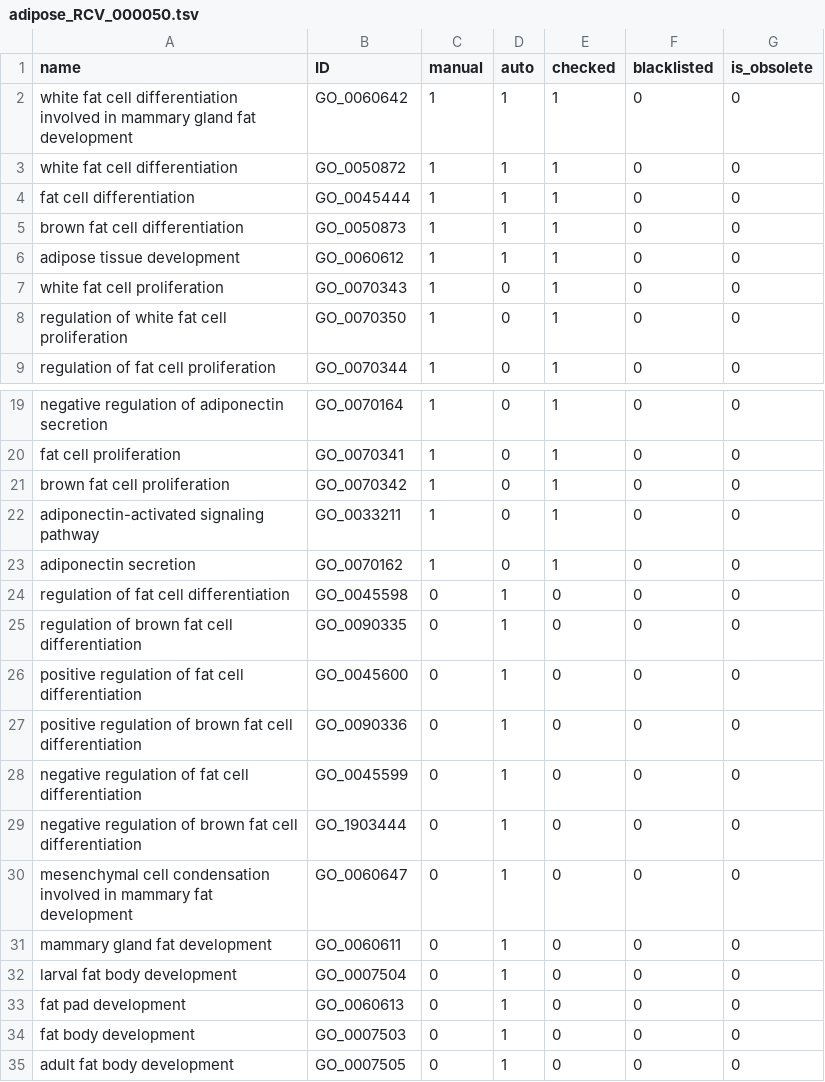
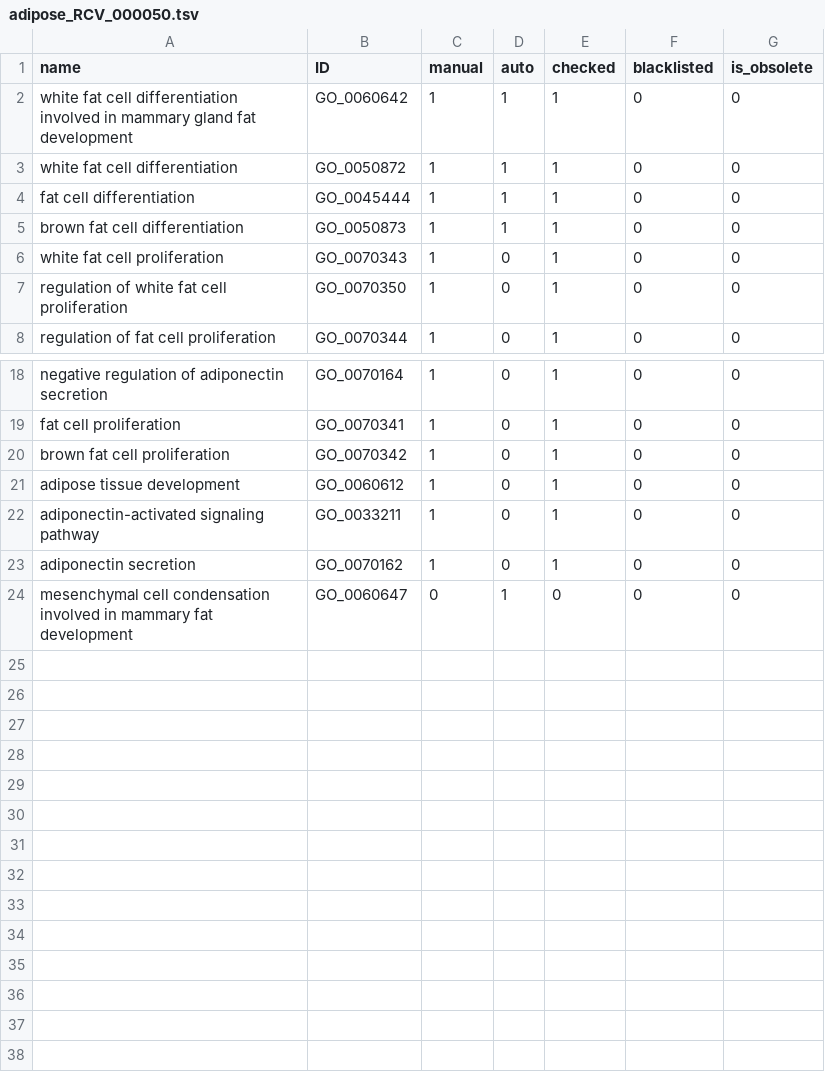
Before and after one commit to GO-ROCHE-COLLAB/Roche_CV_mapping, a TSV file: mapping_tables/results/adipose_RCV_000050.tsv, drawn as a sheet; only a part is shown, gaps mark what is left out.

```diff
--- a/mapping_tables/results/adipose_RCV_000050.tsv
+++ b/mapping_tables/results/adipose_RCV_000050.tsv
@@ -5,3 +5,2 @@ fat cell differentiation	GO_0045444	1	1	1	0	0
 brown fat cell differentiation	GO_0050873	1	1	1	0	0
-adipose tissue development	GO_0060612	1	1	1	0	0
 white fat cell proliferation	GO_0070343	1	0	1	0	0
@@ -21,15 +20,5 @@ fat cell proliferation	GO_0070341	1	0	1	0	0
 brown fat cell proliferation	GO_0070342	1	0	1	0	0
+adipose tissue development	GO_0060612	1	0	1	0	0
 adiponectin-activated signaling pathway	GO_0033211	1	0	1	0	0
 adiponectin secretion	GO_0070162	1	0	1	0	0
-regulation of fat cell differentiation	GO_0045598	0	1	0	0	0
-regulation of brown fat cell differentiation	GO_0090335	0	1	0	0	0
-positive regulation of fat cell differentiation	GO_0045600	0	1	0	0	0
-positive regulation of brown fat cell differentiation	GO_0090336	0	1	0	0	0
-negative regulation of fat cell differentiation	GO_0045599	0	1	0	0	0
-negative regulation of brown fat cell differentiation	GO_1903444	0	1	0	0	0
 mesenchymal cell condensation involved in mammary fat development	GO_0060647	0	1	0	0	0
-mammary gland fat development	GO_0060611	0	1	0	0	0
-larval fat body development	GO_0007504	0	1	0	0	0
-fat pad development	GO_0060613	0	1	0	0	0
-fat body development	GO_0007503	0	1	0	0	0
-adult fat body development	GO_0007505	0	1	0	0	0
```
Also changed, not shown: mapping_tables/owl_map.tsv, mapping_tables/results/epithelial_cell_differentiation_RCV_000155.tsv, 20 other files.
